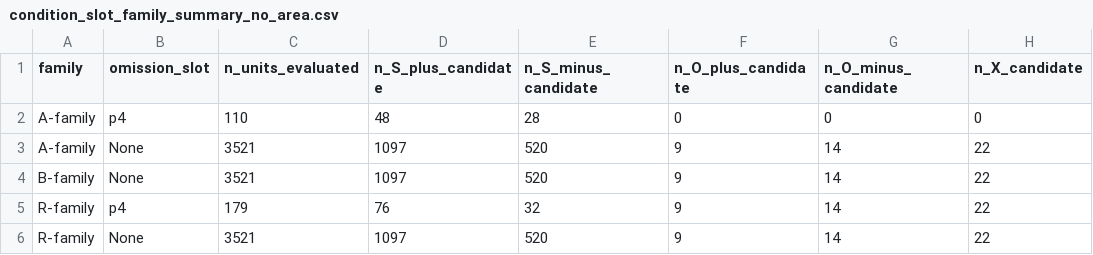
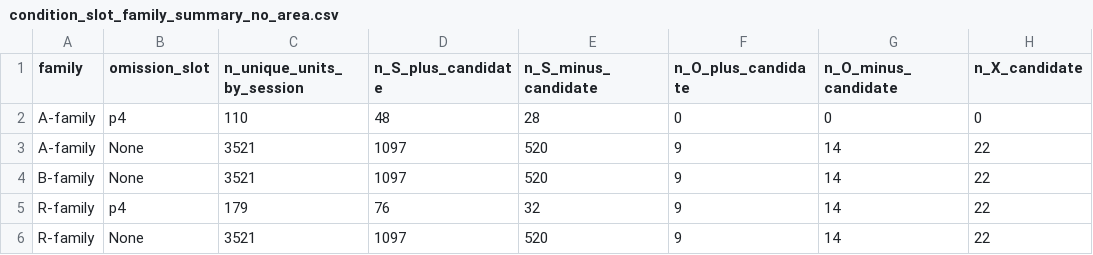
Before and after one commit to HNXJ/jnwb, a CSV file: reports/analysis_A8_1_spk_response_metrics/condition_slot_family_summary_no_area.csv, drawn as a sheet; only a part is shown; the diff names each change by its address in the sheet, - before the commit and + after, or states it on an @@ line.

```diff
--- a/reports/analysis_A8_1_spk_response_metrics/condition_slot_family_summary_no_area.csv
+++ b/reports/analysis_A8_1_spk_response_metrics/condition_slot_family_summary_no_area.csv
-C1: n_units_evaluated
+C1: n_unique_units_by_session
```
Also changed, not shown: reports/analysis_A8_1_spk_response_metrics/session_candidate_summary_no_area.csv, reports/analysis_A8_1_spk_response_metrics/unit_candidate_labels.csv, 11 other files.
